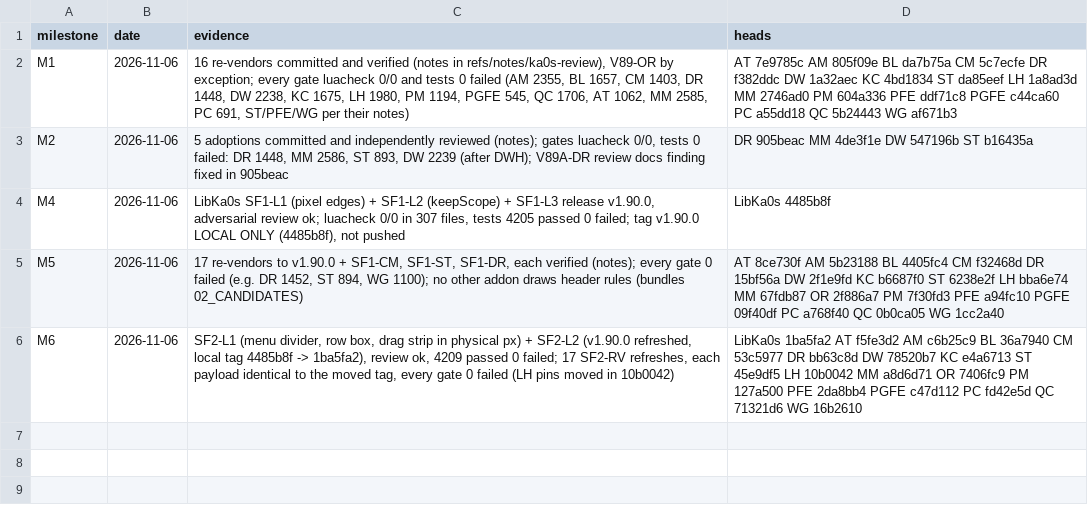
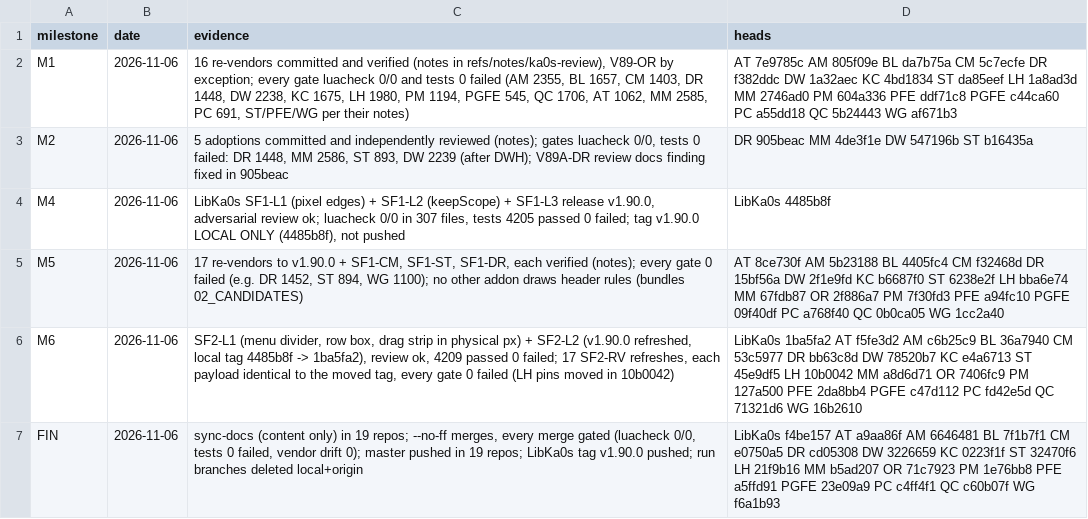
Before and after one commit to tusharsaxena/Ka0sAddonsCommonTasks, a TSV file: docs/2026-11-06-REVENDOR_LIBKA0S_V1_89/checkpoints.tsv, drawn as a sheet.

```diff
--- a/docs/2026-11-06-REVENDOR_LIBKA0S_V1_89/checkpoints.tsv
+++ b/docs/2026-11-06-REVENDOR_LIBKA0S_V1_89/checkpoints.tsv
@@ -6 +6,2 @@ M5	2026-11-06	17 re-vendors to v1.90.0 + SF1-CM, SF1-ST, SF1-DR, each verified (
 M6	2026-11-06	SF2-L1 (menu divider, row box, drag strip in physical px) + SF2-L2 (v1.90.0 refreshed, local tag 4485b8f -> 1ba5fa2), review ok, 4209 passed 0 failed; 17 SF2-RV refreshes, each payload identical to the moved tag, every gate 0 failed (LH pins moved in 10b0042)	LibKa0s 1ba5fa2 AT f5fe3d2 AM c6b25c9 BL 36a7940 CM 53c5977 DR bb63c8d DW 78520b7 KC e4a6713 ST 45e9df5 LH 10b0042 MM a8d6d71 OR 7406fc9 PM 127a500 PFE 2da8bb4 PGFE c47d112 PC fd42e5d QC 71321d6 WG 16b2610
+FIN	2026-11-06	sync-docs (content only) in 19 repos; --no-ff merges, every merge gated (luacheck 0/0, tests 0 failed, vendor drift 0); master pushed in 19 repos; LibKa0s tag v1.90.0 pushed; run branches deleted local+origin	LibKa0s f4be157 AT a9aa86f AM 6646481 BL 7f1b7f1 CM e0750a5 DR cd05308 DW 3226659 KC 0223f1f ST 32470f6 LH 21f9b16 MM b5ad207 OR 71c7923 PM 1e76bb8 PFE a5ffd91 PGFE 23e09a9 PC c4ff4f1 QC c60b07f WG f6a1b93
```
Also changed, not shown: 1 other file.
